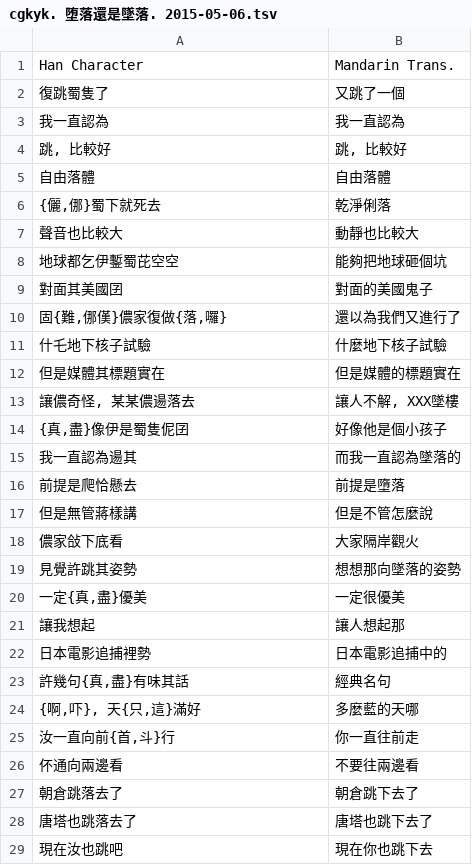
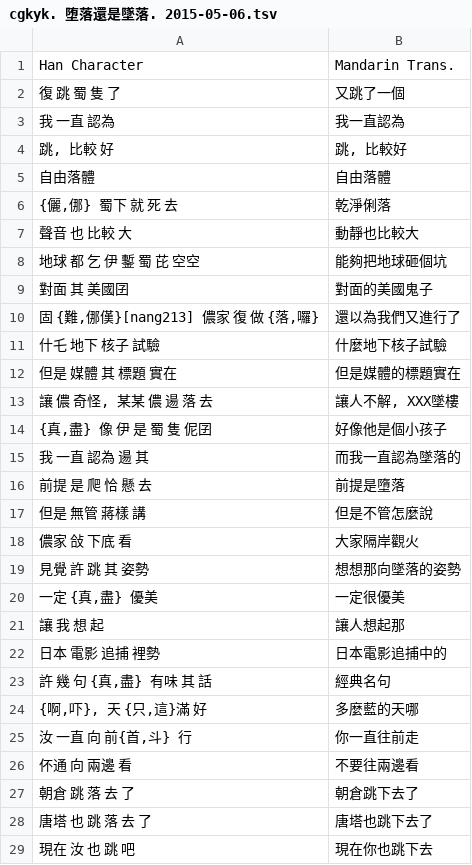
Before and after one commit to MindongLab/cdo-corpus, a TSV file: poem/cgkyk. 堕落還是墜落. 2015-05-06.tsv, drawn as a sheet; only a part is shown; the diff covers the shown part only.

Commit message:
Update cgkyk. 堕落還是墜落. 2015-05-06.tsv

```diff
--- a/poem/cgkyk. 堕落還是墜落. 2015-05-06.tsv
+++ b/poem/cgkyk. 堕落還是墜落. 2015-05-06.tsv
@@ -1,29 +1,29 @@
 Han Character,Mandarin Trans.
-復跳蜀隻了,又跳了一個
-我一直認為,我一直認為
-"跳, 比較好","跳, 比較好"
+復 跳 蜀 隻 了,又跳了一個
+我 一直 認為,我一直認為
+"跳, 比較 好","跳, 比較好"
 自由落體,自由落體
-"{儷,㑚}蜀下就死去",乾淨俐落
-聲音也比較大,動靜也比較大
-地球都乞伊鏨蜀芘空空,能夠把地球砸個坑
-對面其美國囝,對面的美國鬼子
-"固{難,㑚傼}儂家復做{落,囉}",還以為我們又進行了
-什乇地下核子試驗,什麼地下核子試驗
-但是媒體其標題實在,但是媒體的標題實在
-"讓儂奇怪, 某某儂逿落去","讓人不解, XXX墜樓"
-"{真,盡}像伊是蜀隻伲囝",好像他是個小孩子
-我一直認為逿其,而我一直認為墜落的
-前提是爬恰懸去,前提是墮落
-但是無管蔣樣講,但是不管怎麼說
-儂家敆下底看,大家隔岸觀火
-見覺許跳其姿勢,想想那向墜落的姿勢
-"一定{真,盡}優美",一定很優美
-讓我想起,讓人想起那
-日本電影追捕裡勢,日本電影追捕中的
-"許幾句{真,盡}有味其話",經典名句
-"{啊,吓}, 天{只,這}滿好",多麼藍的天哪
-"汝一直向前{首,斗}行",你一直往前走
-伓通向兩邊看,不要往兩邊看
-朝倉跳落去了,朝倉跳下去了
-唐塔也跳落去了,唐塔也跳下去了
-現在汝也跳吧,現在你也跳下去
+"{儷,㑚} 蜀下 就 死 去",乾淨俐落
+聲音 也 比較 大,動靜也比較大
+地球 都 乞 伊 鏨 蜀 芘 空空,能夠把地球砸個坑
+對面 其 美國囝,對面的美國鬼子
+"固 {難,㑚傼}[nang213] 儂家 復 做 {落,囉}",還以為我們又進行了
+什乇 地下 核子 試驗,什麼地下核子試驗
+但是 媒體 其 標題 實在,但是媒體的標題實在
+"讓 儂 奇怪, 某某 儂 逿 落 去","讓人不解, XXX墜樓"
+"{真,盡} 像 伊 是 蜀 隻 伲囝",好像他是個小孩子
+我 一直 認為 逿 其,而我一直認為墜落的
+前提 是 爬 恰 懸 去,前提是墮落
+但是 無管 蔣樣 講,但是不管怎麼說
+儂家 敆 下底 看,大家隔岸觀火
+見覺 許 跳 其 姿勢,想想那向墜落的姿勢
+"一定 {真,盡} 優美",一定很優美
+讓 我 想 起,讓人想起那
+日本 電影 追捕 裡勢,日本電影追捕中的
+"許 幾 句 {真,盡} 有味 其 話",經典名句
+"{啊,吓}, 天 {只,這}滿 好",多麼藍的天哪
+"汝 一直 向 前{首,斗} 行",你一直往前走
+伓通 向 兩邊 看,不要往兩邊看
+朝倉 跳 落 去 了,朝倉跳下去了
+唐塔 也 跳 落 去 了,唐塔也跳下去了
+現在 汝 也 跳 吧,現在你也跳下去
```
Also changed, not shown: 8 edited cells elsewhere in this file.
